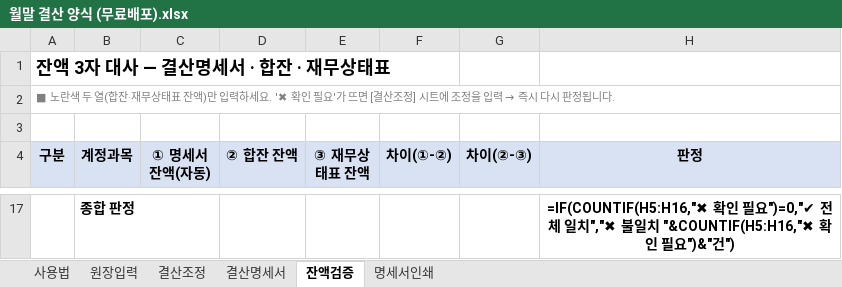
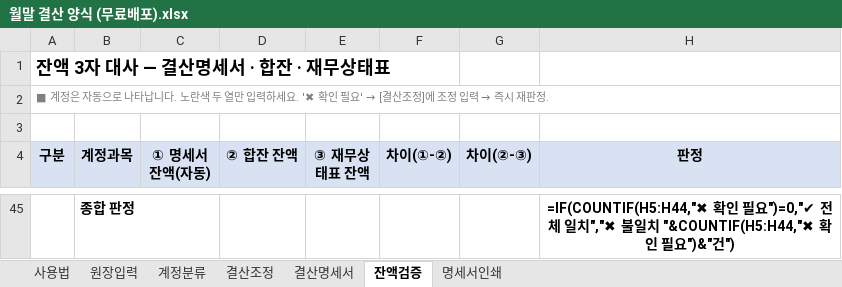
Before and after one commit to goldgarden9620419-maker/mynotes, an Excel workbook: 01-Projects/하루보고 홍보/월말 결산 양식 (무료배포).xlsx, sheet 잔액검증, drawn as a sheet; only a part is shown, gaps mark what is left out; values as stored, in another font and other column widths than the file's, no borders; formulas without a stored value are shown as written; addresses are those after the commit; the diff covers the shown part only; the diff names each change by its address in the sheet, - before the commit and + after, or states it on an @@ line.

```diff
--- a/01-Projects/하루보고 홍보/월말 결산 양식 (무료배포).xlsx (sheet 잔액검증)
+++ b/01-Projects/하루보고 홍보/월말 결산 양식 (무료배포).xlsx (sheet 잔액검증)
+sheet tab: 계정분류
@@ A2 (구분): ■ 노란색 두 열(합잔·재무상태표 잔액)만 입력하세요. '✖ 확인 필요'가 뜨면 [결산조정] 시트에 조정을 입력 → 즉시 다시 판정됩니다. → ■ 계정은 자동으로 나타납니다. 노란색 두 열만 입력하세요. '✖ 확인 필요' → [결산조정]에 조정 입력 → 즉시 재판정. @@
-H45 (판정): =IF(COUNTIF(H5:H16,"✖ 확인 필요")=0,"✔ 전체 일치","✖ 불일치 "&COUNTIF(H5:H16,"✖ 확인…
+H45 (판정): =IF(COUNTIF(H5:H44,"✖ 확인 필요")=0,"✔ 전체 일치","✖ 불일치 "&COUNTIF(H5:H44,"✖ 확인…
```
Also changed, not shown: 40 added rows and 12 removed rows elsewhere in this sheet, sheet 명세서인쇄, sheet 결산명세서, sheet 사용법, sheet 원장입력, sheet 결산조정.
